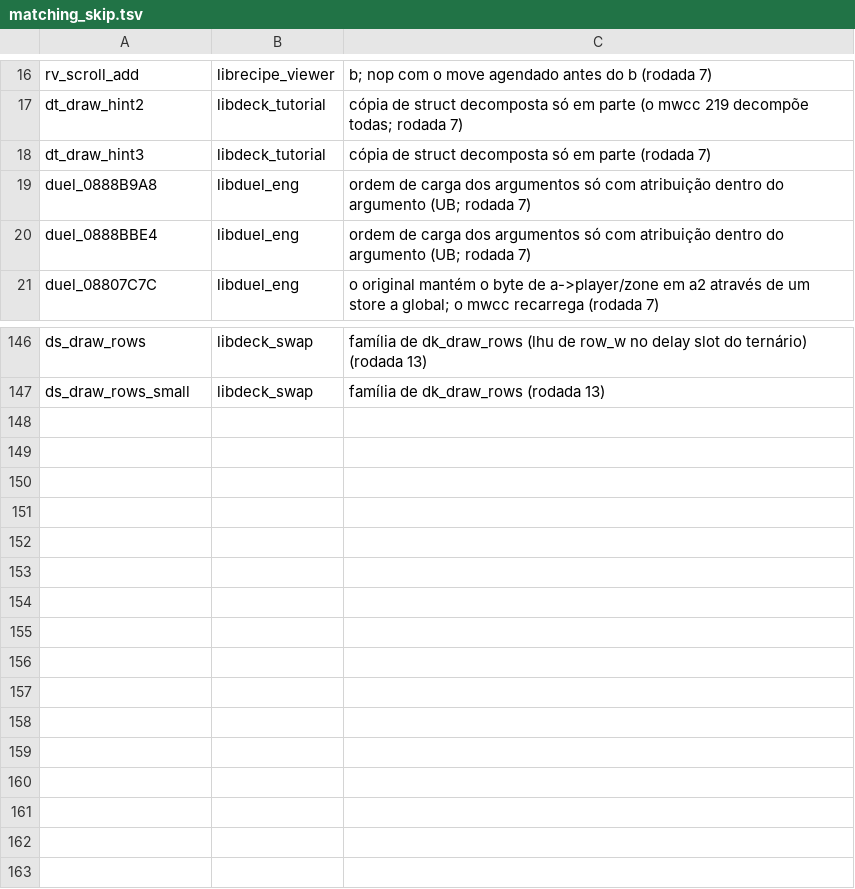
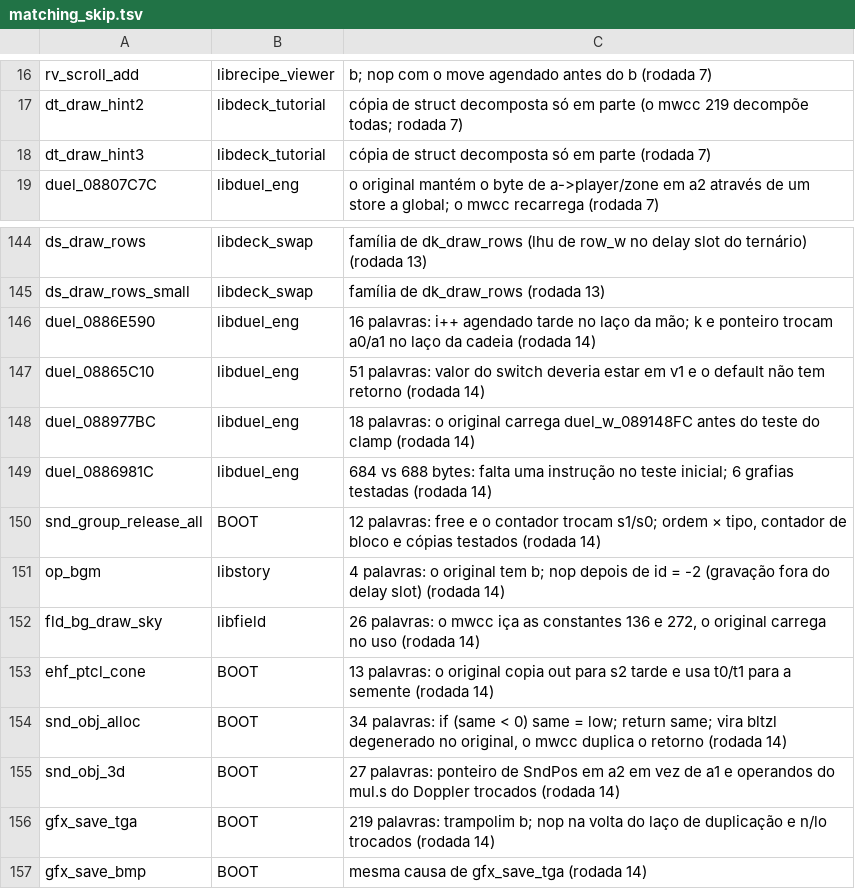
Before and after one commit to thiago-cipitelli/tagforce-decomp, a TSV file: docs/matching_skip.tsv, drawn as a sheet; only a part is shown, gaps mark what is left out.

Commit message:
Rodada 14 (3 agentes, funções de 94-98% nunca tentadas): 18 do libduel_eng/libduel_mgr/libduel_draw (protótipo local de duel_088C77D4 com unsigned short destrava duel_0888C10C e duel_0888B9A8/BBE4 do skip, duel_088ADA84 83 -> 0 com goto, duel.mode em vez de duel_w_08917DB4, dmgr_partner_update/draw gêmeas de tpartner_*, func_088250E8 e dd_m1_update), 3 de BOOT/libshop (deck_validate 105 -> 0, snd_fx_apply, shop_box_tex_get); bug de lógica: memset depois do id da carta em dd_m1_update; ByteMatch 82,3% código, 95,5% fuzzy (10300/11039); fila 253, 12 novas em matching_skip (2 saíram)

```diff
--- a/docs/matching_skip.tsv
+++ b/docs/matching_skip.tsv
@@ -18,4 +18,2 @@ dt_draw_hint2	libdeck_tutorial	cópia de struct decomposta só em parte (o mwcc
 dt_draw_hint3	libdeck_tutorial	cópia de struct decomposta só em parte (rodada 7)
-duel_0888B9A8	libduel_eng	ordem de carga dos argumentos só com atribuição dentro do argumento (UB; rodada 7)
-duel_0888BBE4	libduel_eng	ordem de carga dos argumentos só com atribuição dentro do argumento (UB; rodada 7)
 duel_08807C7C	libduel_eng	o original mantém o byte de a->player/zone em a2 através de um store a global; o mwcc recarrega (rodada 7)
@@ -147 +145,13 @@ ds_draw_rows	libdeck_swap	família de dk_draw_rows (lhu de row_w no delay slot d
 ds_draw_rows_small	libdeck_swap	família de dk_draw_rows (rodada 13)
+duel_0886E590	libduel_eng	16 palavras: i++ agendado tarde no laço da mão; k e ponteiro trocam a0/a1 no laço da cadeia (rodada 14)
+duel_08865C10	libduel_eng	51 palavras: valor do switch deveria estar em v1 e o default não tem retorno (rodada 14)
+duel_088977BC	libduel_eng	18 palavras: o original carrega duel_w_089148FC antes do teste do clamp (rodada 14)
+duel_0886981C	libduel_eng	684 vs 688 bytes: falta uma instrução no teste inicial; 6 grafias testadas (rodada 14)
+snd_group_release_all	BOOT	12 palavras: free e o contador trocam s1/s0; ordem × tipo, contador de bloco e cópias testados (rodada 14)
+op_bgm	libstory	4 palavras: o original tem b; nop depois de id = -2 (gravação fora do delay slot) (rodada 14)
+fld_bg_draw_sky	libfield	26 palavras: o mwcc iça as constantes 136 e 272, o original carrega no uso (rodada 14)
+ehf_ptcl_cone	BOOT	13 palavras: o original copia out para s2 tarde e usa t0/t1 para a semente (rodada 14)
+snd_obj_alloc	BOOT	34 palavras: if (same < 0) same = low; return same; vira bltzl degenerado no original, o mwcc duplica o retorno (rodada 14)
+snd_obj_3d	BOOT	27 palavras: ponteiro de SndPos em a2 em vez de a1 e operandos do mul.s do Doppler trocados (rodada 14)
+gfx_save_tga	BOOT	219 palavras: trampolim b; nop na volta do laço de duplicação e n/lo trocados (rodada 14)
+gfx_save_bmp	BOOT	mesma causa de gfx_save_tga (rodada 14)
```
Also changed, not shown: docs/matching_queue.tsv, 2 other files.
